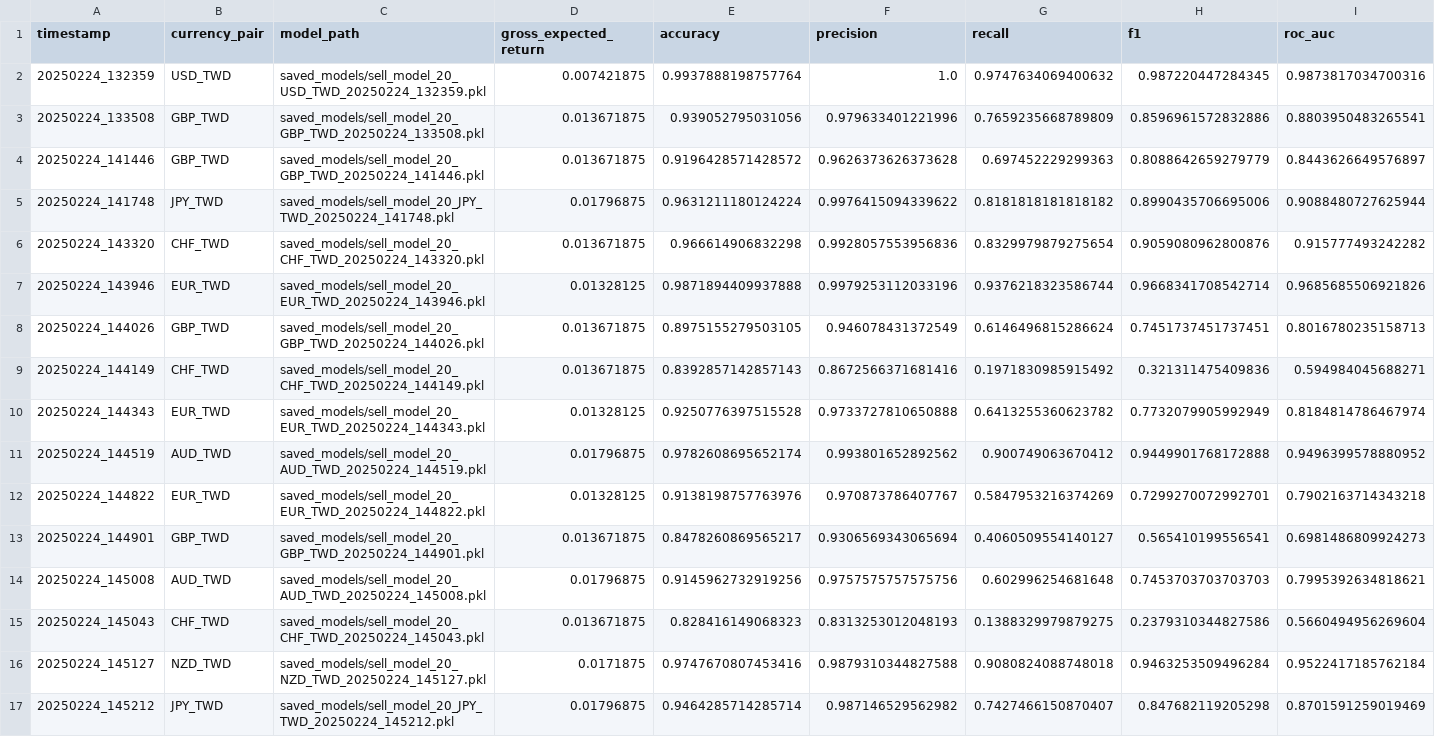
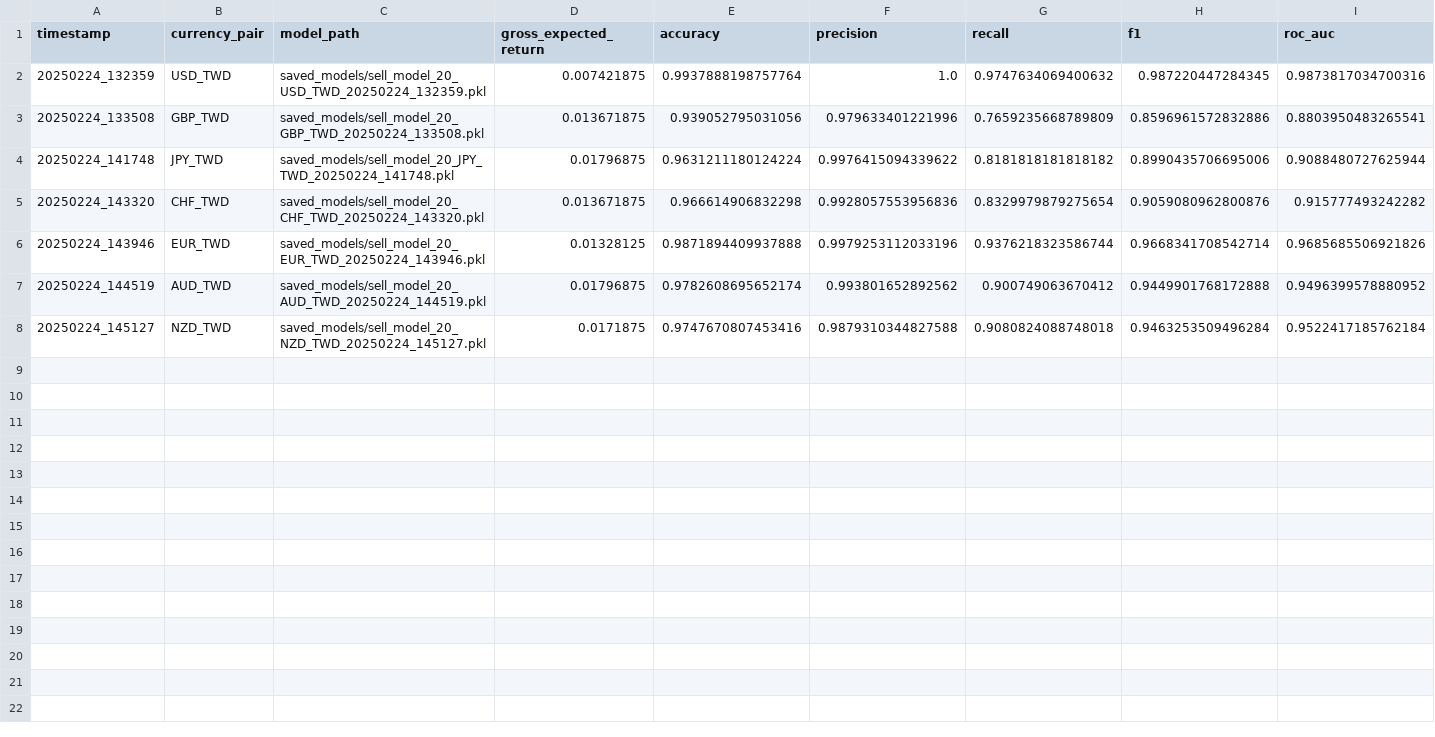
Before and after one commit to htseng2/TradeNotifier, a CSV file: model_logs/train_sell_20_history.csv, drawn as a sheet; only a part is shown; rows hold the shown columns only; the diff names each change by its address in the sheet, - before the commit and + after, or states it on an @@ line.

```diff
--- a/model_logs/train_sell_20_history.csv
+++ b/model_logs/train_sell_20_history.csv
-row 4: 20250224_141446 | GBP_TWD | saved_models/sell_model_20_GBP_TWD_20250224_141446.pkl | 0.013671875 | 0.9196428571428572 | 0.9626373626373628 | 0.697452229299363 | 0.8088642659279779 | 0.8443626649576897
-row 8: 20250224_144026 | GBP_TWD | saved_models/sell_model_20_GBP_TWD_20250224_144026.pkl | 0.013671875 | 0.8975155279503105 | 0.946078431372549 | 0.6146496815286624 | 0.7451737451737451 | 0.8016780235158713
-row 9: 20250224_144149 | CHF_TWD | saved_models/sell_model_20_CHF_TWD_20250224_144149.pkl | 0.013671875 | 0.8392857142857143 | 0.8672566371681416 | 0.1971830985915492 | 0.321311475409836 | 0.594984045688271
-row 10: 20250224_144343 | EUR_TWD | saved_models/sell_model_20_EUR_TWD_20250224_144343.pkl | 0.01328125 | 0.9250776397515528 | 0.9733727810650888 | 0.6413255360623782 | 0.7732079905992949 | 0.8184814786467974
-row 12: 20250224_144822 | EUR_TWD | saved_models/sell_model_20_EUR_TWD_20250224_144822.pkl | 0.01328125 | 0.9138198757763976 | 0.970873786407767 | 0.5847953216374269 | 0.7299270072992701 | 0.7902163714343218
-row 13: 20250224_144901 | GBP_TWD | saved_models/sell_model_20_GBP_TWD_20250224_144901.pkl | 0.013671875 | 0.8478260869565217 | 0.9306569343065694 | 0.4060509554140127 | 0.565410199556541 | 0.6981486809924273
-row 14: 20250224_145008 | AUD_TWD | saved_models/sell_model_20_AUD_TWD_20250224_145008.pkl | 0.01796875 | 0.9145962732919256 | 0.9757575757575756 | 0.602996254681648 | 0.7453703703703703 | 0.7995392634818621
-row 15: 20250224_145043 | CHF_TWD | saved_models/sell_model_20_CHF_TWD_20250224_145043.pkl | 0.013671875 | 0.828416149068323 | 0.8313253012048193 | 0.1388329979879275 | 0.2379310344827586 | 0.5660494956269604
-row 17: 20250224_145212 | JPY_TWD | saved_models/sell_model_20_JPY_TWD_20250224_145212.pkl | 0.01796875 | 0.9464285714285714 | 0.987146529562982 | 0.7427466150870407 | 0.847682119205298 | 0.8701591259019469
```
Also changed, not shown: 13 other files.
